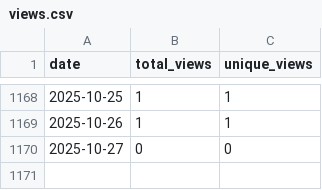
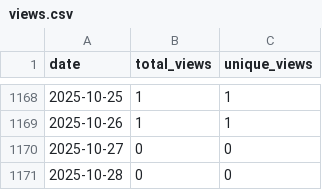
Before and after one commit to wumphlett/COMP-5700, a CSV file: .traffic/views.csv, drawn as a sheet; only a part is shown, gaps mark what is left out.

```diff
--- a/.traffic/views.csv
+++ b/.traffic/views.csv
@@ -1170 +1170,2 @@ date,total_views,unique_views
 2025-10-27,0,0
+2025-10-28,0,0
```
Also changed, not shown: .traffic/clones.csv, 3 other files.
